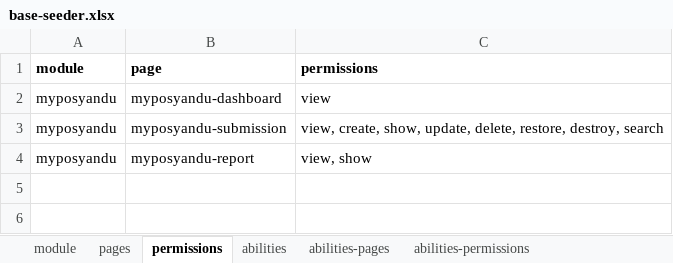
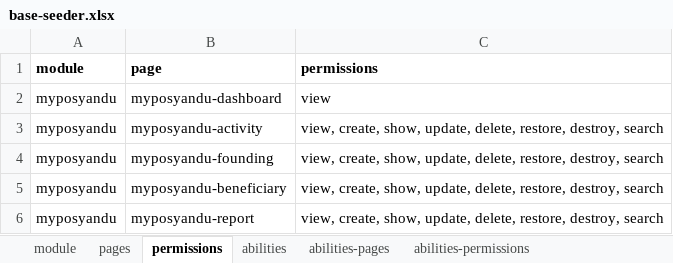
Before and after one commit to siruhay/module-myposyandu, an Excel workbook: database/masters/base-seeder.xlsx, sheet permissions, drawn as a sheet; values as stored, in another font and other column widths than the file's, no borders; addresses are those after the commit; the diff names each change by its address in the sheet, - before the commit and + after, or states it on an @@ line.

```diff
--- a/database/masters/base-seeder.xlsx (sheet permissions)
+++ b/database/masters/base-seeder.xlsx (sheet permissions)
+row 3: myposyandu | myposyandu-activity | view, create, show, update, delete, restore, destroy, search
-B4 (page): myposyandu-submission
+B4 (page): myposyandu-founding
+row 5: myposyandu | myposyandu-beneficiary | view, create, show, update, delete, restore, destroy, search
-C6 (permissions): view, show
+C6 (permissions): view, create, show, update, delete, restore, destroy, search
```
Also changed, not shown: sheet pages, sheet abilities-permissions, sheet abilities-pages.
